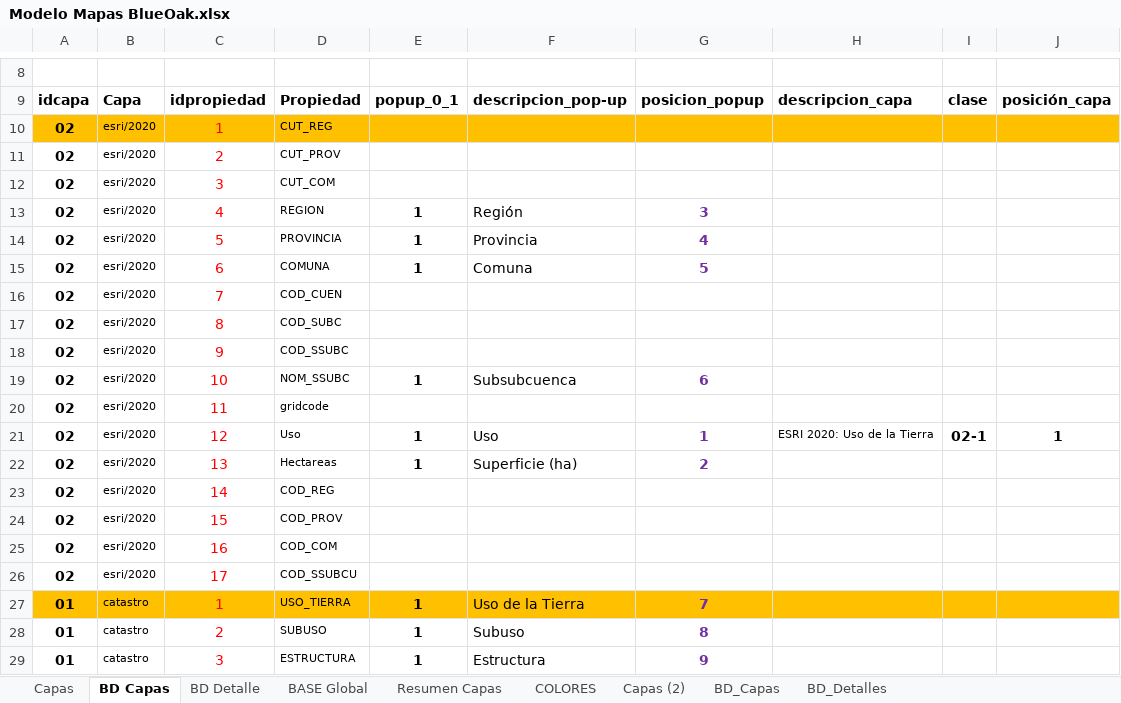
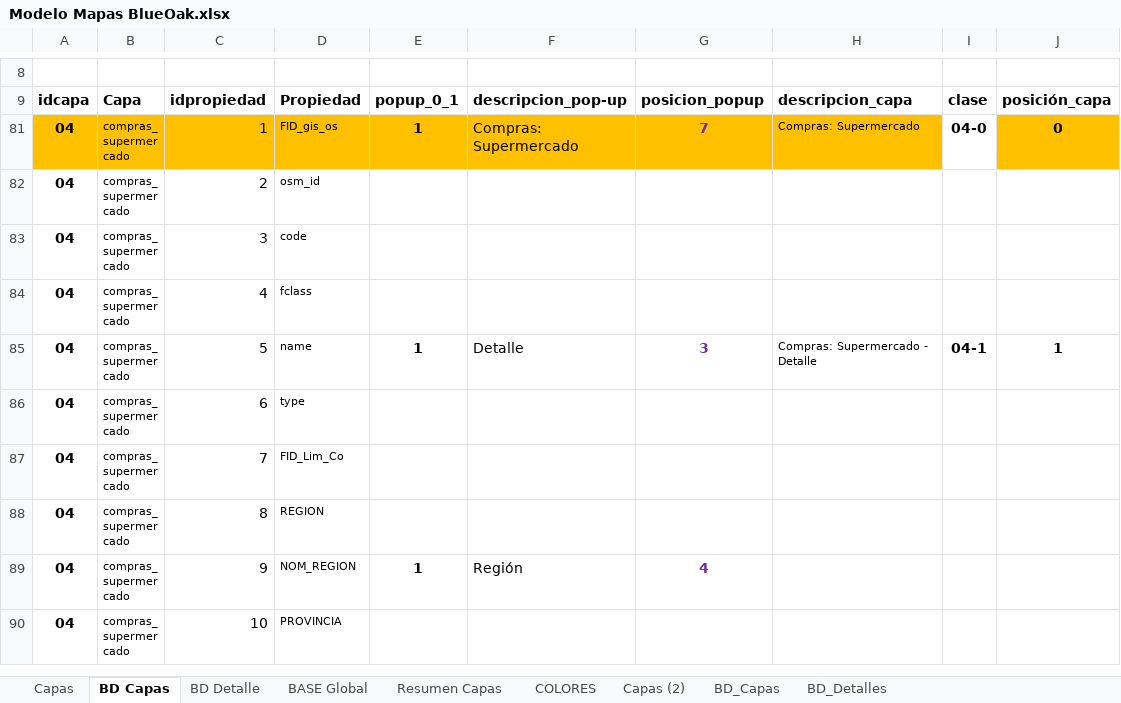
Before and after one commit to Sud-Austral/MAPA_RELEASE, an Excel workbook: origenes/Modelo Mapas BlueOak.xlsx, sheet BD Capas, drawn as a sheet; only a part is shown, gaps mark what is left out; the shorter side is filled out with more unchanged rows; values as stored, in another font and other column widths than the file's, no borders; charts and pictures and conditional formats and table styles not drawn; the diff covers the shown part only; the diff names each change by its address in the sheet, - before the commit and + after, or states it on an @@ line.

```diff
--- a/origenes/Modelo Mapas BlueOak.xlsx (sheet BD Capas)
+++ b/origenes/Modelo Mapas BlueOak.xlsx (sheet BD Capas)
@@ row 10 hidden: 02 | esri/2020 | 1 | CUT_REG @@
@@ row 11 hidden: 02 | esri/2020 | 2 | CUT_PROV @@
@@ row 12 hidden: 02 | esri/2020 | 3 | CUT_COM @@
@@ row 13 hidden: 02 | esri/2020 | 4 | REGION | 1 | Región | 3 @@
@@ row 14 hidden: 02 | esri/2020 | 5 | PROVINCIA | 1 | Provincia | 4 @@
@@ row 15 hidden: 02 | esri/2020 | 6 | COMUNA | 1 | Comuna | 5 @@
@@ row 16 hidden: 02 | esri/2020 | 7 | COD_CUEN @@
@@ row 17 hidden: 02 | esri/2020 | 8 | COD_SUBC @@
@@ row 18 hidden: 02 | esri/2020 | 9 | COD_SSUBC @@
@@ row 19 hidden: 02 | esri/2020 | 10 | NOM_SSUBC | 1 | Subsubcuenca | 6 @@
@@ row 20 hidden: 02 | esri/2020 | 11 | gridcode @@
@@ row 21 hidden: 02 | esri/2020 | 12 | Uso | 1 | Uso | 1 | ESRI 2020: Uso de la Tierra | 02-1 | 1 @@
@@ row 22 hidden: 02 | esri/2020 | 13 | Hectareas | 1 | Superficie (ha) | 2 @@
@@ row 23 hidden: 02 | esri/2020 | 14 | COD_REG @@
@@ row 24 hidden: 02 | esri/2020 | 15 | COD_PROV @@
@@ row 25 hidden: 02 | esri/2020 | 16 | COD_COM @@
@@ row 26 hidden: 02 | esri/2020 | 17 | COD_SSUBCU @@
@@ row 27 hidden: 01 | catastro | 1 | USO_TIERRA | 1 | Uso de la Tierra | 7 @@
@@ row 28 hidden: 01 | catastro | 2 | SUBUSO | 1 | Subuso | 8 @@
@@ row 29 hidden: 01 | catastro | 3 | ESTRUCTURA | 1 | Estructura | 9 @@
```
Also changed, not shown: 231 hidden or unhidden rows elsewhere in this sheet, sheet BD_Detalles, sheet BD Detalle, sheet BASE Global.
